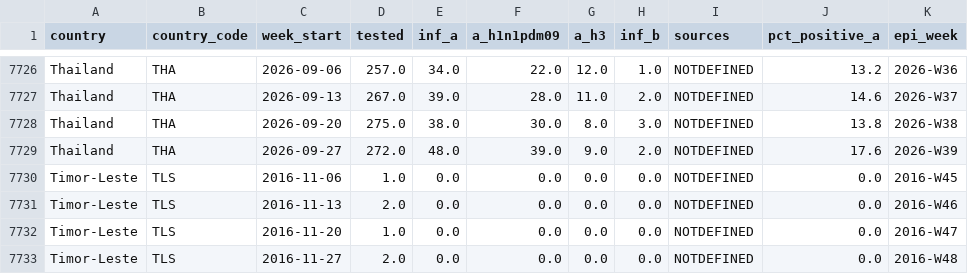
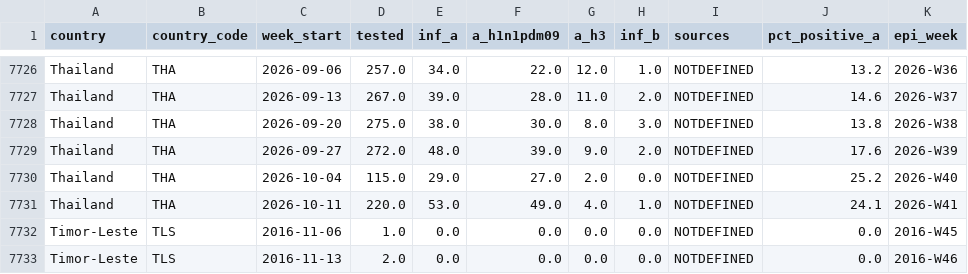
Before and after one commit to laujuehua/sg-epi-radar, a CSV file: data/extra/processed/flunet_southeast_asia_weekly.csv, drawn as a sheet; only a part is shown, gaps mark what is left out; the shorter side is filled out with more unchanged rows; the diff names each change by its address in the sheet, - before the commit and + after, or states it on an @@ line.

```diff
--- a/data/extra/processed/flunet_southeast_asia_weekly.csv
+++ b/data/extra/processed/flunet_southeast_asia_weekly.csv
+row 7730: Thailand | THA | 2026-10-04 | 115.0 | 29.0 | 27.0 | 2.0 | 0.0 | NOTDEFINED | 25.2 | 2026-W40
+row 7731: Thailand | THA | 2026-10-11 | 220.0 | 53.0 | 49.0 | 4.0 | 1.0 | NOTDEFINED | 24.1 | 2026-W41
```
Also changed, not shown: data/extra/processed/flunet_weekly_by_source.csv, data/extra/processed/psi_daily.csv, 11 other files.
